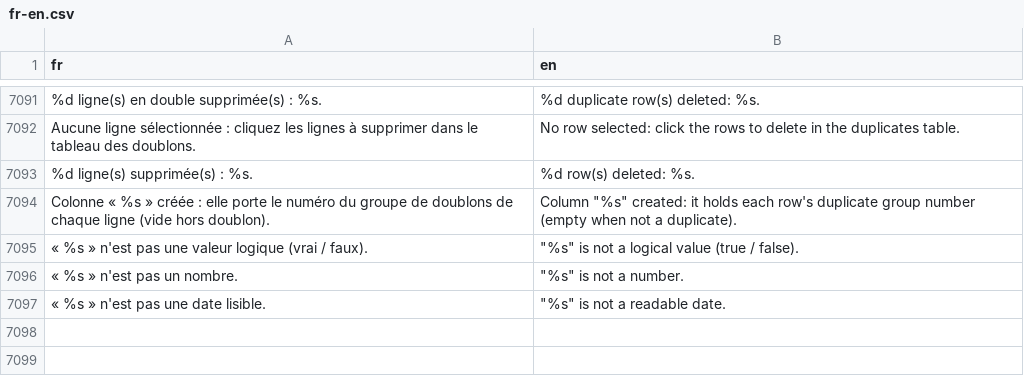
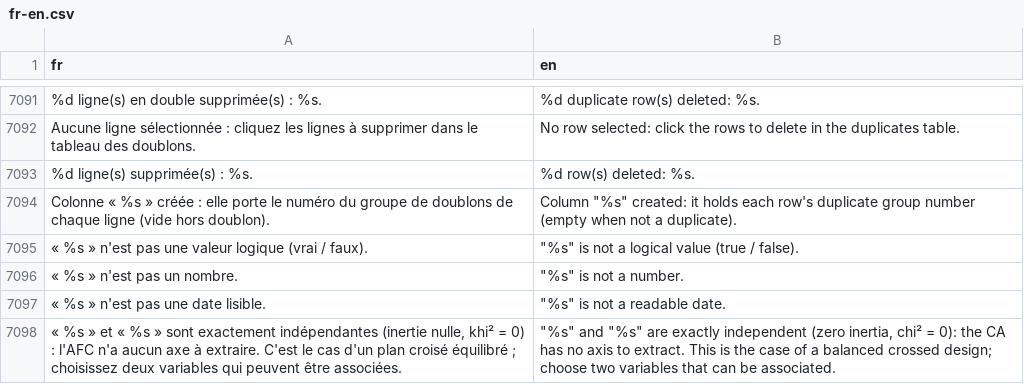
Before and after one commit to houphouet/hstat, a CSV file: inst/app/i18n/fr-en.csv, drawn as a sheet; only a part is shown, gaps mark what is left out; the diff names each change by its address in the sheet, - before the commit and + after, or states it on an @@ line.

```diff
--- a/inst/app/i18n/fr-en.csv
+++ b/inst/app/i18n/fr-en.csv
+row 7098: « %s » et « %s » sont exactement indépendantes (inertie nulle, khi² = 0) : l'AFC n'a aucun axe à extraire. C'est le cas d'un plan croisé équilibré ; choisissez deux variables qui peuvent être associées. | "%s" and "%s" are exactly independent (zero inertia, chi² = 0): the CA has no axis to extract. This is the case of a balanced crossed design; choose two variables that can be associated.
```
Also changed, not shown: 6 other files.
